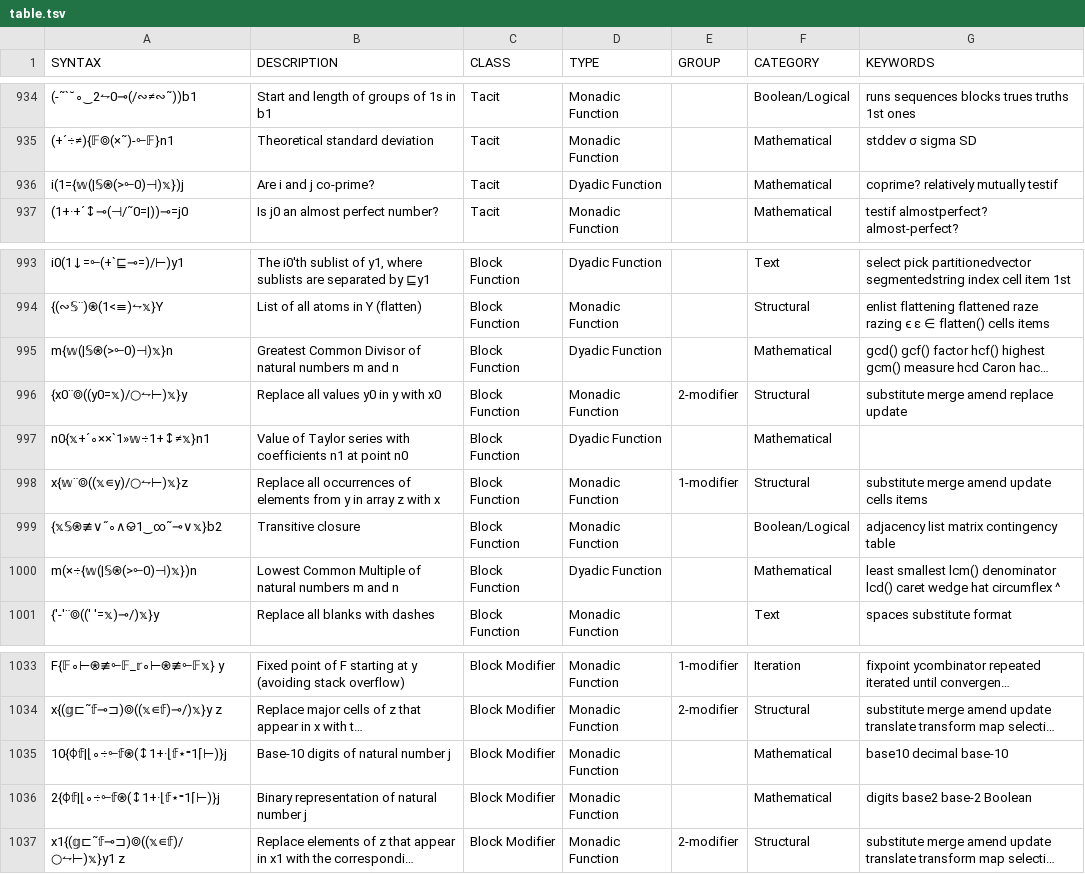
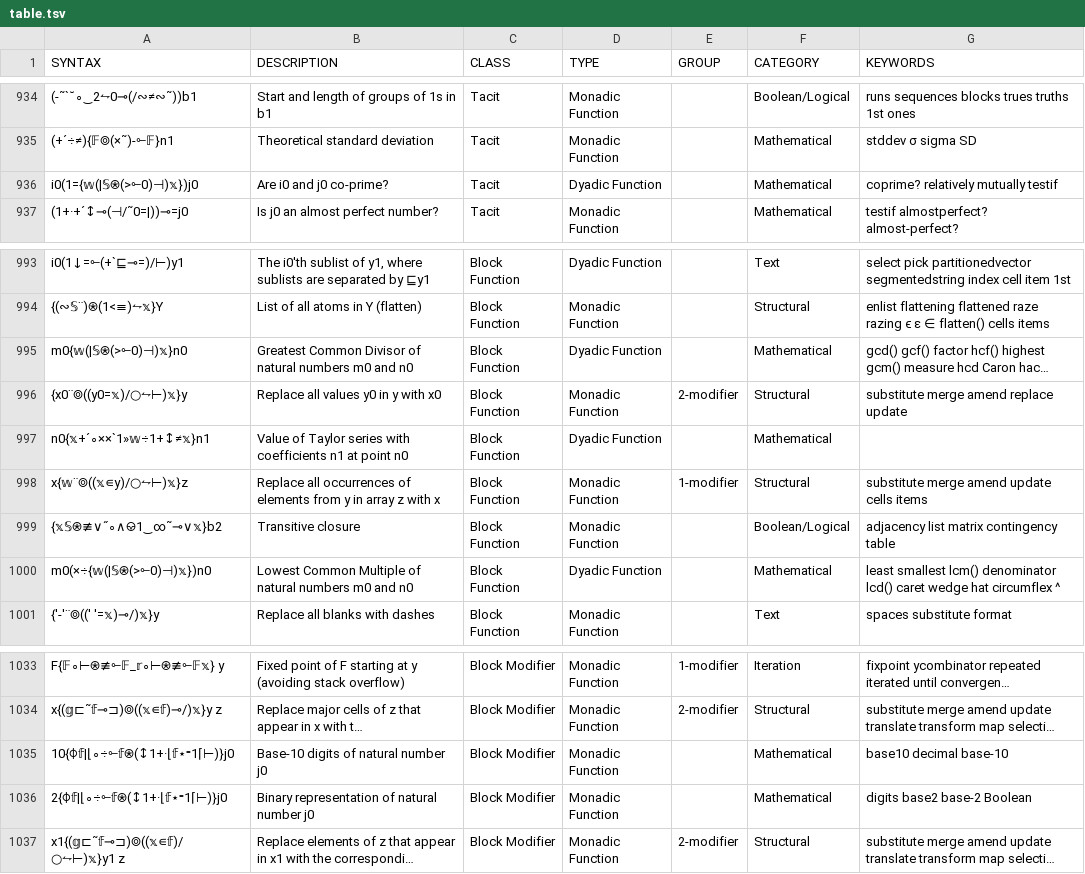
Before and after one commit to mlochbaum/bqncrate, a TSV file: table.tsv, drawn as a sheet; only a part is shown, gaps mark what is left out; long unchanged cells end in …; the diff names each change by its address in the sheet, - before the commit and + after, or states it on an @@ line.

Commit message:
Make sure arguments to some Repeat-based functions are scalars

```diff
--- a/table.tsv
+++ b/table.tsv
-A936 (SYNTAX): i(1={𝕨(|𝕊⍟(>⟜0)⊣)𝕩})j
+A936 (SYNTAX): i0(1={𝕨(|𝕊⍟(>⟜0)⊣)𝕩})j0
-B936 (DESCRIPTION): Are i and j co-prime?
+B936 (DESCRIPTION): Are i0 and j0 co-prime?
-A995 (SYNTAX): m{𝕨(|𝕊⍟(>⟜0)⊣)𝕩}n
+A995 (SYNTAX): m0{𝕨(|𝕊⍟(>⟜0)⊣)𝕩}n0
-B995 (DESCRIPTION): …natural numbers m and n
+B995 (DESCRIPTION): …natural numbers m0 and n0
-A1000 (SYNTAX): m(×÷{𝕨(|𝕊⍟(>⟜0)⊣)𝕩})n
+A1000 (SYNTAX): m0(×÷{𝕨(|𝕊⍟(>⟜0)⊣)𝕩})n0
-B1000 (DESCRIPTION): …natural numbers m and n
+B1000 (DESCRIPTION): …natural numbers m0 and n0
-A1035 (SYNTAX): 10{⌽𝕗|⌊∘÷⟜𝕗⍟(↕1+·⌊𝕗⋆⁼1⌈⊢)}j
+A1035 (SYNTAX): 10{⌽𝕗|⌊∘÷⟜𝕗⍟(↕1+·⌊𝕗⋆⁼1⌈⊢)}j0
-B1035 (DESCRIPTION): Base-10 digits of natural number j
+B1035 (DESCRIPTION): Base-10 digits of natural number j0
-A1036 (SYNTAX): 2{⌽𝕗|⌊∘÷⟜𝕗⍟(↕1+·⌊𝕗⋆⁼1⌈⊢)}j
+A1036 (SYNTAX): 2{⌽𝕗|⌊∘÷⟜𝕗⍟(↕1+·⌊𝕗⋆⁼1⌈⊢)}j0
-B1036 (DESCRIPTION): Binary representation of natural number j
+B1036 (DESCRIPTION): Binary representation of natural number j0
```
